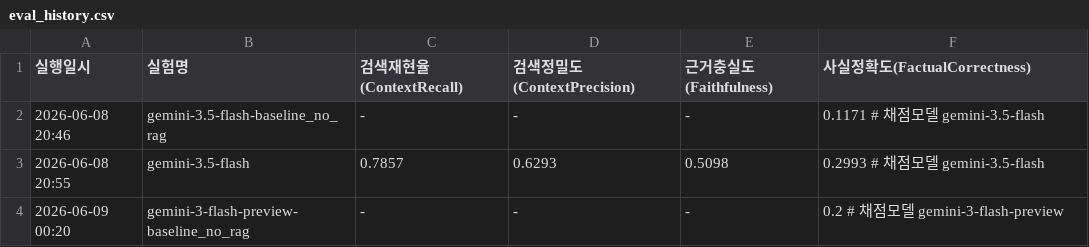
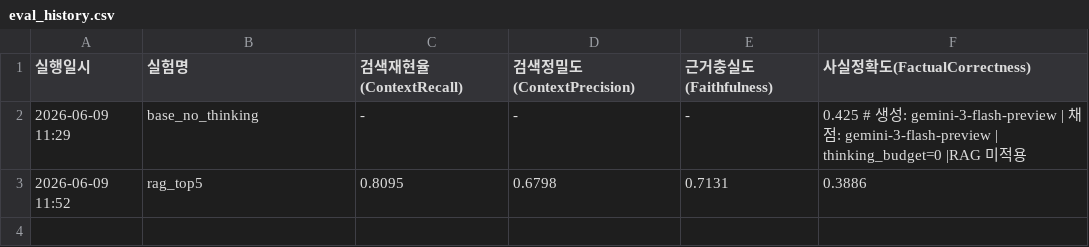
Before and after one commit to GCU-PProject/AI, a CSV file: data/eval_results/eval_history.csv, drawn as a sheet.

```diff
--- a/data/eval_results/eval_history.csv
+++ b/data/eval_results/eval_history.csv
@@ -1,4 +1,3 @@
 실행일시,실험명,검색재현율(ContextRecall),검색정밀도(ContextPrecision),근거충실도(Faithfulness),사실정확도(FactualCorrectness)
-2026-06-08 20:46,gemini-3.5-flash-baseline_no_rag,-,-,-,0.1171 # 채점모델 gemini-3.5-flash
-2026-06-08 20:55,gemini-3.5-flash,0.7857,0.6293,0.5098,0.2993  # 채점모델 gemini-3.5-flash
-2026-06-09 00:20,gemini-3-flash-preview-baseline_no_rag,-,-,-,0.2 # 채점모델 gemini-3-flash-preview
+2026-06-09 11:29,base_no_thinking,-,-,-,0.425 # 생성: gemini-3-flash-preview | 채점: gemini-3-flash-preview | thinking_budget=0 |RAG 미적용
+2026-06-09 11:52,rag_top5,0.8095,0.6798,0.7131,0.3886
```
Also changed, not shown: 4 other files.
